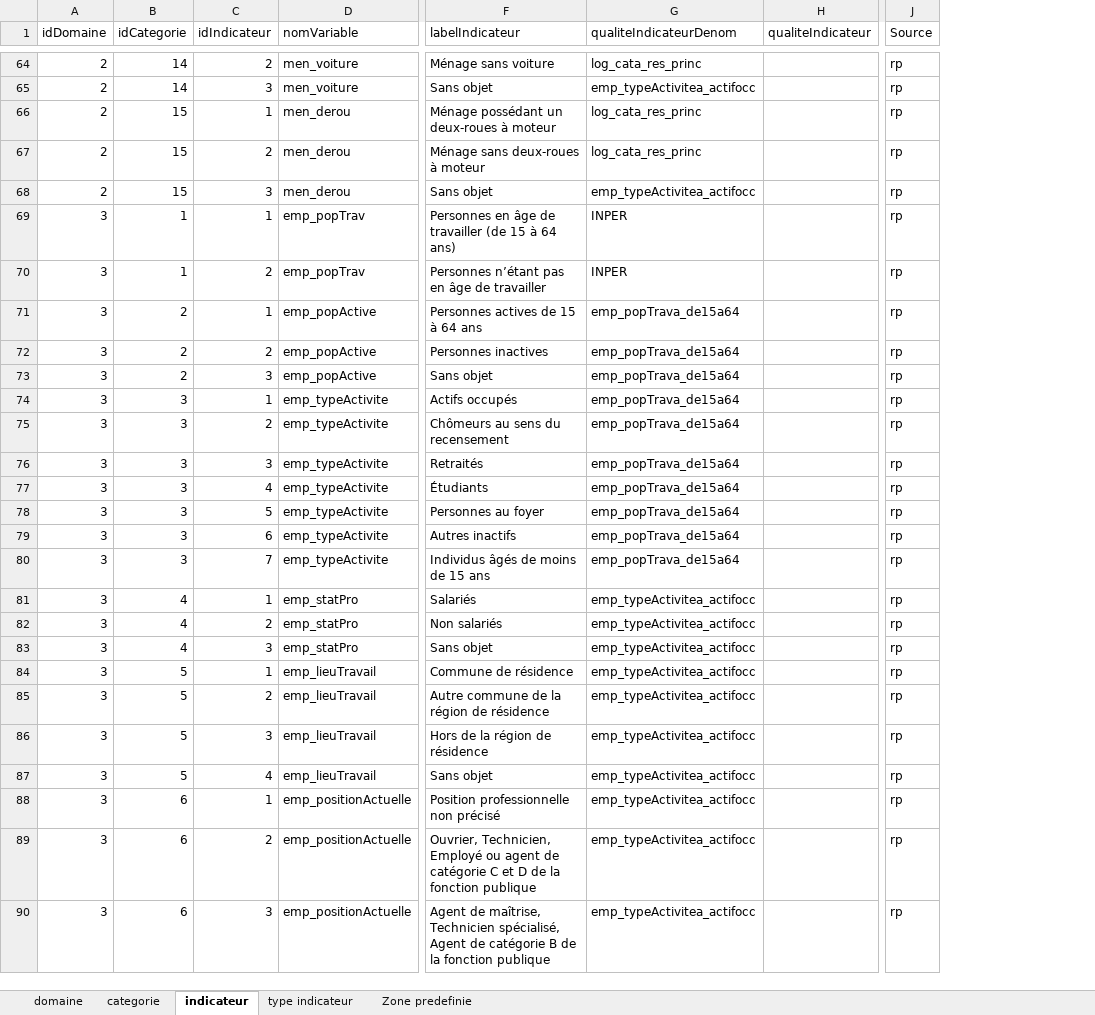
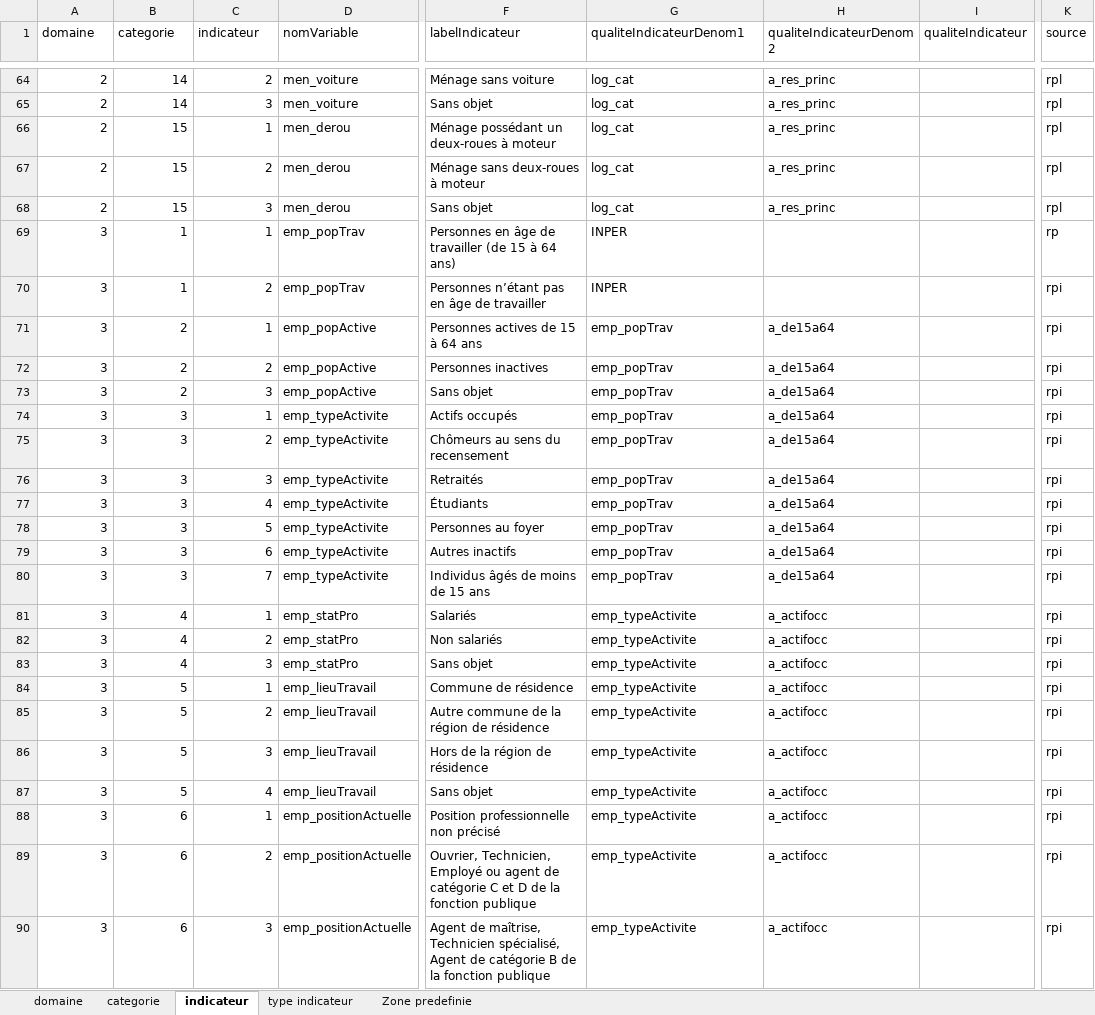
Before and after one commit to NKempf/Agate, an Excel workbook: Data/Liste indicateurs statistiques/Agate - indicateurs statistiques.xlsx, sheet indicateur, drawn as a sheet; only a part is shown, gaps mark what is left out; values as stored, in another font and other column widths than the file's, no borders; charts and pictures not drawn; removed rows and columns are numbered as before the commit, all else as after; the diff covers the shown part only; the diff names each change by its address in the sheet, - before the commit and + after, or states it on an @@ line.

```diff
--- a/Data/Liste indicateurs statistiques/Agate - indicateurs statistiques.xlsx (sheet indicateur)
+++ b/Data/Liste indicateurs statistiques/Agate - indicateurs statistiques.xlsx (sheet indicateur)
+column H (qualiteIndicateurDenom2), rows 64-90: a_res_princ | a_res_princ | a_res_princ | a_res_princ | a_res_princ |  |  | a_de15a64 | a_de15a64 | a_de15a64 | a_de15a64 | a_de15a64 | a_de15a64 | a_de15a64 | a_de15a64 | a_de15a64 | a_de15a64 | a_actifocc | a_actifocc | a_actifocc | a_actifocc | a_actifocc | a_actifocc | a_actifocc | a_actifocc | a_actifocc | a_actifocc
-column J (Source), rows 64-90: all rp
+column K (source), rows 64-90: rpl | rpl | rpl | rpl | rpl | rp | rpi | rpi | rpi | rpi | rpi | rpi | rpi | rpi | rpi | rpi | rpi | rpi | rpi | rpi | rpi | rpi | rpi | rpi | rpi | rpi | rpi
-A1: idDomaine
+A1: domaine
-B1: idCategorie
+B1: categorie
-C1: idIndicateur
+C1: indicateur
-G1: qualiteIndicateurDenom
+G1: qualiteIndicateurDenom1
-G64 (qualiteIndicateurDenom1): log_cata_res_princ
+G64 (qualiteIndicateurDenom1): log_cat
-G65 (qualiteIndicateurDenom1): emp_typeActivitea_actifocc
+G65 (qualiteIndicateurDenom1): log_cat
-G66:G67 (qualiteIndicateurDenom1): log_cata_res_princ
+G66:G67 (qualiteIndicateurDenom1): log_cat
-G68 (qualiteIndicateurDenom1): emp_typeActivitea_actifocc
+G68 (qualiteIndicateurDenom1): log_cat
-G71:G80 (qualiteIndicateurDenom1): emp_popTrava_de15a64
+G71:G80 (qualiteIndicateurDenom1): emp_popTrav
-G81:G90 (qualiteIndicateurDenom1): emp_typeActivitea_actifocc
+G81:G90 (qualiteIndicateurDenom1): emp_typeActivite
```
Also changed, not shown: 67 edited cells elsewhere in this sheet, sheet categorie, sheet domaine, 7 other files.
